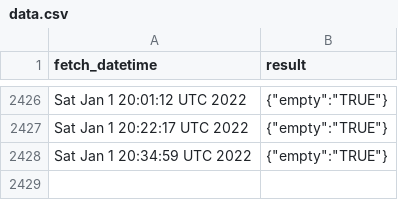
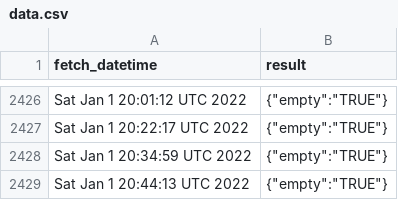
Before and after one commit to Gchahm/gnib-appointment-checker, a CSV file: data.csv, drawn as a sheet; only a part is shown, gaps mark what is left out; the diff names each change by its address in the sheet, - before the commit and + after, or states it on an @@ line.

```diff
--- a/data.csv
+++ b/data.csv
+row 2429: Sat Jan 1 20:44:13 UTC 2022 | {"empty":"TRUE"}
```
